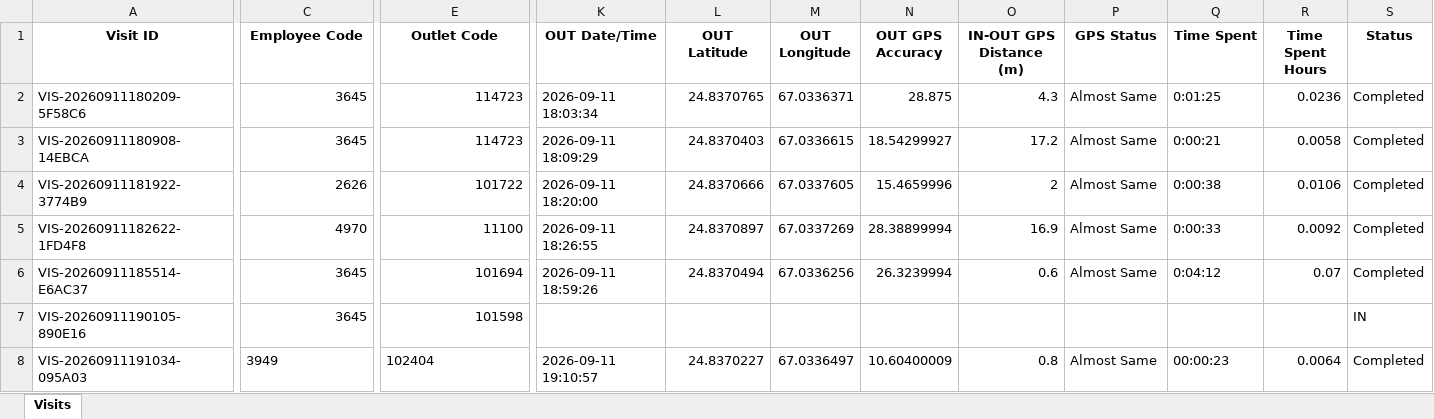
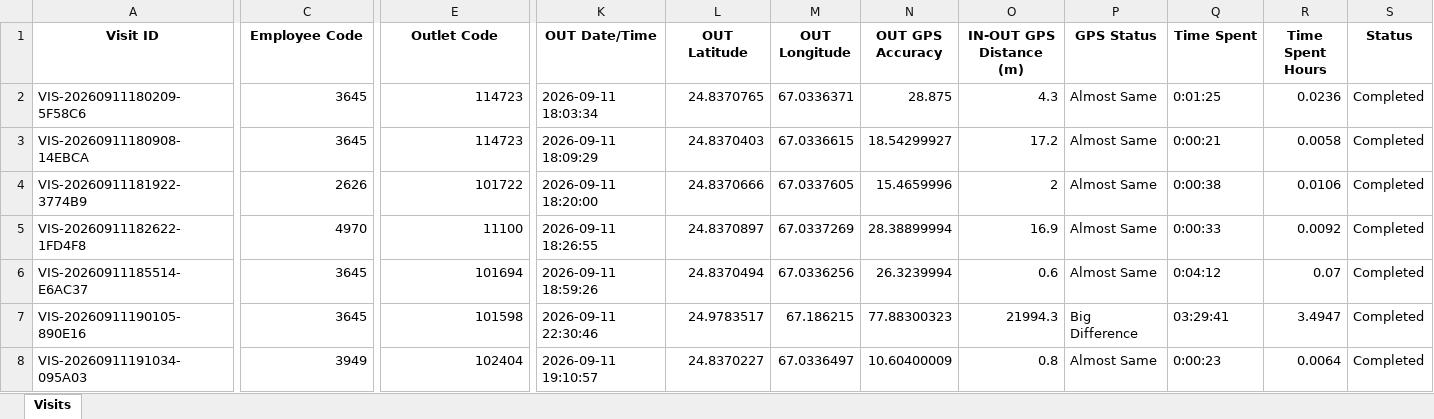
Before and after one commit to syedkashan-ops/petrol-station-visit-reports, an Excel workbook: data/visits/Visits_2026-09-11.xlsx, sheet Visits, drawn as a sheet; only a part is shown, gaps mark what is left out; values as stored, in another font and other column widths than the file's, no borders; the diff names each change by its address in the sheet, - before the commit and + after, or states it on an @@ line.

Commit message:
Sync daily report 2026-09-11

```diff
--- a/data/visits/Visits_2026-09-11.xlsx (sheet Visits)
+++ b/data/visits/Visits_2026-09-11.xlsx (sheet Visits)
-K7 (OUT Date/Time): (empty)
+K7 (OUT Date/Time): 2026-09-11 22:30:46
-L7 (OUT Latitude): (empty)
+L7 (OUT Latitude): 24.9783517
-M7 (OUT Longitude): (empty)
+M7 (OUT Longitude): 67.186215
-N7 (OUT GPS Accuracy): (empty)
+N7 (OUT GPS Accuracy): 77.88300323
-O7 (IN-OUT GPS Distance (m)): (empty)
+O7 (IN-OUT GPS Distance (m)): 21994.3
-P7 (GPS Status): (empty)
+P7 (GPS Status): Big Difference
-Q7 (Time Spent): (empty)
+Q7 (Time Spent): 03:29:41
-R7 (Time Spent Hours): (empty)
+R7 (Time Spent Hours): 3.4947
-S7 (Status): IN
+S7 (Status): Completed
-C8 alignment: left
+C8 alignment: right
-E8 alignment: left
+E8 alignment: right
-Q8 (Time Spent): 00:00:23
+Q8 (Time Spent): 0:00:23
```
